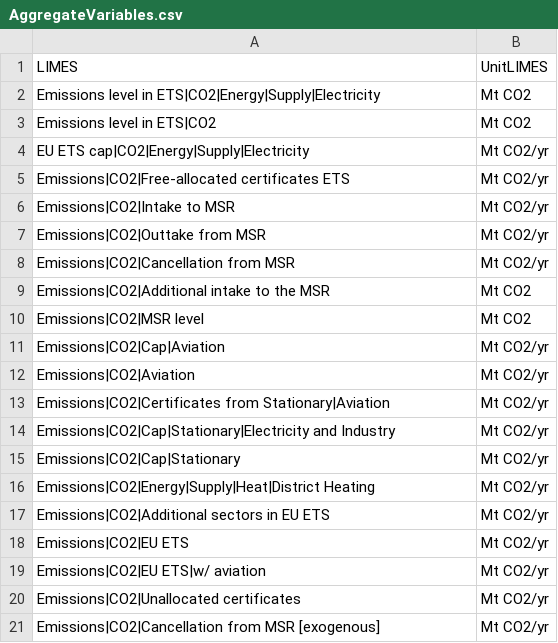
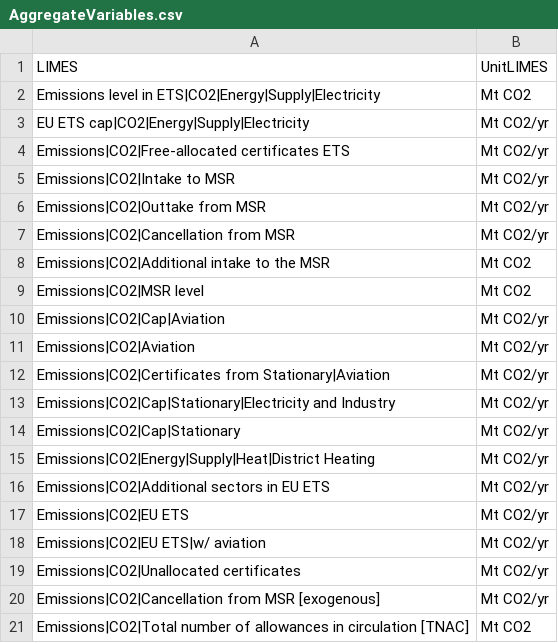
Before and after one commit to pik-piam/limes, a CSV file: inst/extdata/AggregateVariables.csv, drawn as a sheet.

```diff
--- a/inst/extdata/AggregateVariables.csv
+++ b/inst/extdata/AggregateVariables.csv
@@ -2,3 +2,2 @@ LIMES;UnitLIMES
 Emissions level in ETS|CO2|Energy|Supply|Electricity;Mt CO2
-Emissions level in ETS|CO2;Mt CO2
 EU ETS cap|CO2|Energy|Supply|Electricity;Mt CO2/yr
@@ -21 +20,2 @@ Emissions|CO2|Unallocated certificates;Mt CO2/yr
 Emissions|CO2|Cancellation from MSR [exogenous];Mt CO2/yr
+Emissions|CO2|Total number of allowances in circulation [TNAC];Mt CO2
```
Also changed, not shown: inst/extdata/MappingVars.csv, 7 other files.
